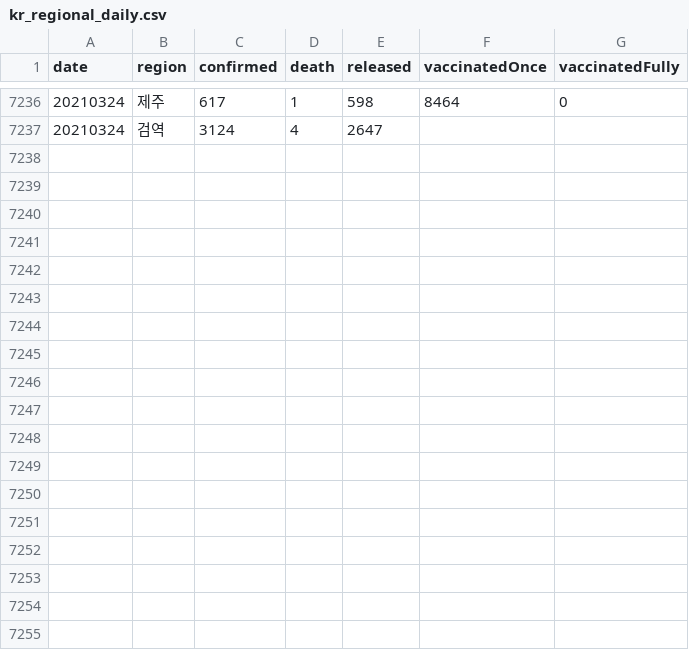
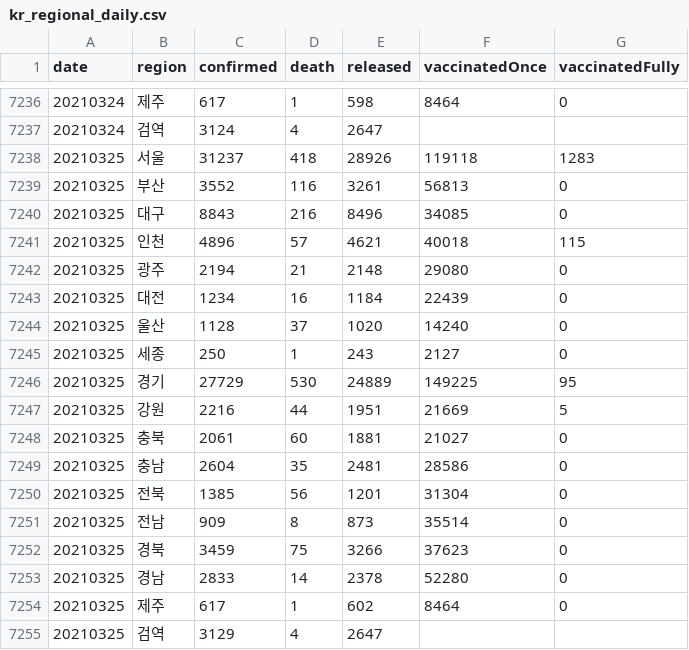
Before and after one commit to jooeungen/coronaboard_kr, a CSV file: kr_regional_daily.csv, drawn as a sheet; only a part is shown, gaps mark what is left out.

```diff
--- a/kr_regional_daily.csv
+++ b/kr_regional_daily.csv
@@ -7237 +7237,19 @@ date,region,confirmed,death,released,vaccinatedOnce,vaccinatedFully
 20210324,검역,3124,4,2647,,
+20210325,서울,31237,418,28926,119118,1283
+20210325,부산,3552,116,3261,56813,0
+20210325,대구,8843,216,8496,34085,0
+20210325,인천,4896,57,4621,40018,115
+20210325,광주,2194,21,2148,29080,0
+20210325,대전,1234,16,1184,22439,0
+20210325,울산,1128,37,1020,14240,0
+20210325,세종,250,1,243,2127,0
+20210325,경기,27729,530,24889,149225,95
+20210325,강원,2216,44,1951,21669,5
+20210325,충북,2061,60,1881,21027,0
+20210325,충남,2604,35,2481,28586,0
+20210325,전북,1385,56,1201,31304,0
+20210325,전남,909,8,873,35514,0
+20210325,경북,3459,75,3266,37623,0
+20210325,경남,2833,14,2378,52280,0
+20210325,제주,617,1,602,8464,0
+20210325,검역,3129,4,2647,,
```
Also changed, not shown: kr_daily.csv.
